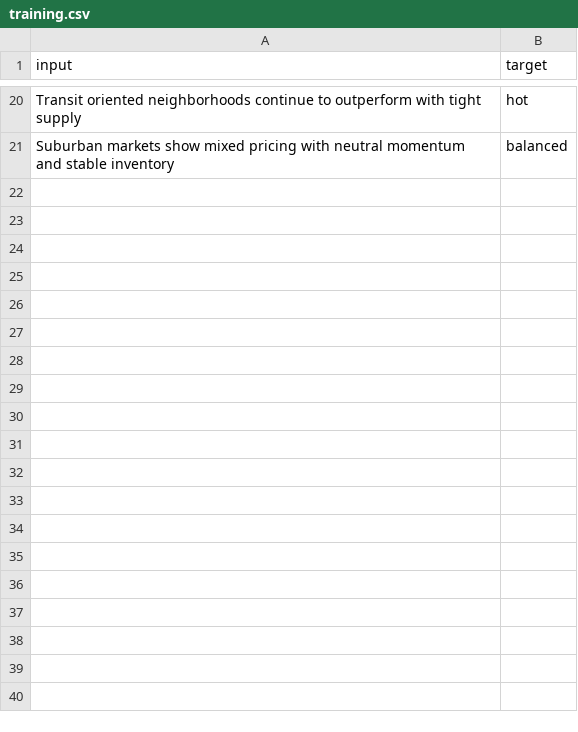
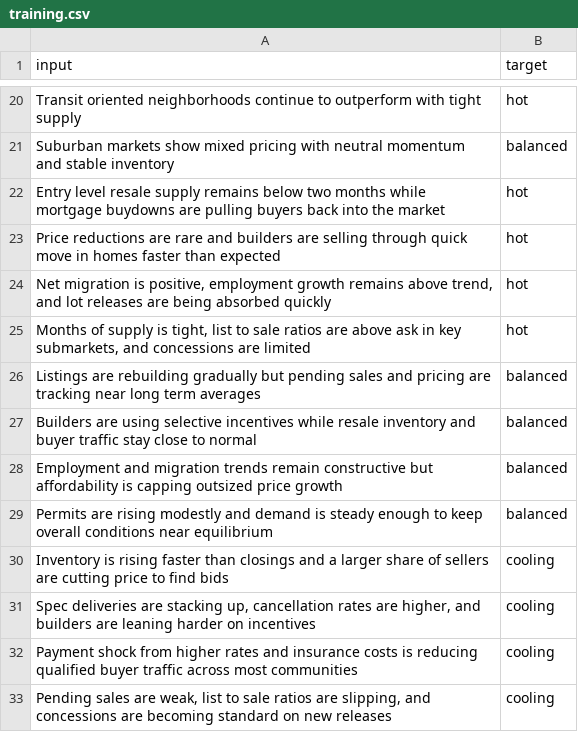
Before and after one commit to BryceLeininger/Redwood, a CSV file: agent_factory/examples/housing_market_researcher/training.csv, drawn as a sheet; only a part is shown, gaps mark what is left out; the diff names each change by its address in the sheet, - before the commit and + after, or states it on an @@ line.

Commit message:
Add HousingMarketResearcher, CLI & phone suite
Introduce a deterministic HousingMarketResearcher workflow and integrate it into the CLI (housing-market-research command). Adds the full researcher implementation (heuristic scoring, model ensemble, request parsing, examples, sample request, and knowledge docs) and tests. Update building_fee_budgeter training labels/rows. Add a small phone-ready web suite (static UI, styles, app JS) and a FastAPI server to mount the three land apps, plus supporting generated_agents artifacts and registry updates. These changes provide a repeatable market-brief pipeline and a mobile entry point for land workflows.

```diff
--- a/agent_factory/examples/housing_market_researcher/training.csv
+++ b/agent_factory/examples/housing_market_researcher/training.csv
+row 22: Entry level resale supply remains below two months while mortgage buydowns are pulling buyers back into the market | hot
+row 23: Price reductions are rare and builders are selling through quick move in homes faster than expected | hot
+row 24: Net migration is positive, employment growth remains above trend, and lot releases are being absorbed quickly | hot
+row 25: Months of supply is tight, list to sale ratios are above ask in key submarkets, and concessions are limited | hot
+row 26: Listings are rebuilding gradually but pending sales and pricing are tracking near long term averages | balanced
+row 27: Builders are using selective incentives while resale inventory and buyer traffic stay close to normal | balanced
+row 28: Employment and migration trends remain constructive but affordability is capping outsized price growth | balanced
+row 29: Permits are rising modestly and demand is steady enough to keep overall conditions near equilibrium | balanced
+row 30: Inventory is rising faster than closings and a larger share of sellers are cutting price to find bids | cooling
+row 31: Spec deliveries are stacking up, cancellation rates are higher, and builders are leaning harder on incentives | cooling
+row 32: Payment shock from higher rates and insurance costs is reducing qualified buyer traffic across most communities | cooling
+row 33: Pending sales are weak, list to sale ratios are slipping, and concessions are becoming standard on new releases | cooling
```
Also changed, not shown: agent_factory/examples/building_fee_budgeter/training.csv, 32 other files.
